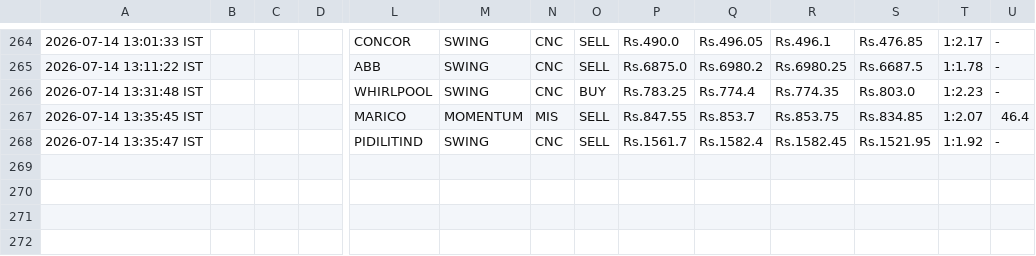
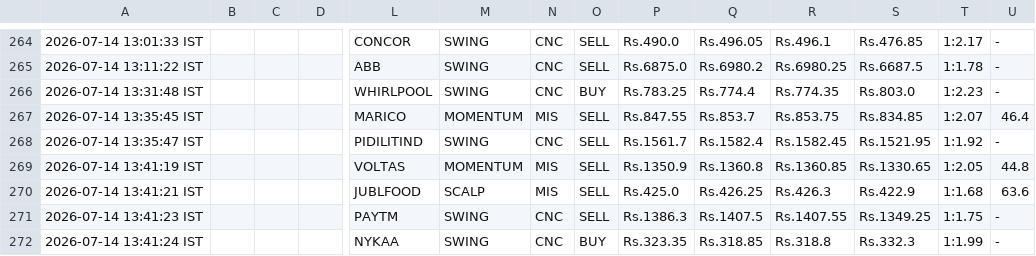
Before and after one commit to johnkasc-lab/MarketStock, a CSV file: intraday_trades.csv, drawn as a sheet; only a part is shown, gaps mark what is left out; rows hold the shown columns only; the diff names each change by its address in the sheet, - before the commit and + after, or states it on an @@ line.

```diff
--- a/intraday_trades.csv
+++ b/intraday_trades.csv
+row 269: 2026-07-14 13:41:19 IST |  |  |  | VOLTAS | MOMENTUM | MIS | SELL | Rs.1350.9 | Rs.1360.8 | Rs.1360.85 | Rs.1330.65 | 1:2.05 | 44.8
+row 270: 2026-07-14 13:41:21 IST |  |  |  | JUBLFOOD | SCALP | MIS | SELL | Rs.425.0 | Rs.426.25 | Rs.426.3 | Rs.422.9 | 1:1.68 | 63.6
+row 271: 2026-07-14 13:41:23 IST |  |  |  | PAYTM | SWING | CNC | SELL | Rs.1386.3 | Rs.1407.5 | Rs.1407.55 | Rs.1349.25 | 1:1.75 | -
+row 272: 2026-07-14 13:41:24 IST |  |  |  | NYKAA | SWING | CNC | BUY | Rs.323.35 | Rs.318.85 | Rs.318.8 | Rs.332.3 | 1:1.99 | -
```
Also changed, not shown: alerted_today.csv.
